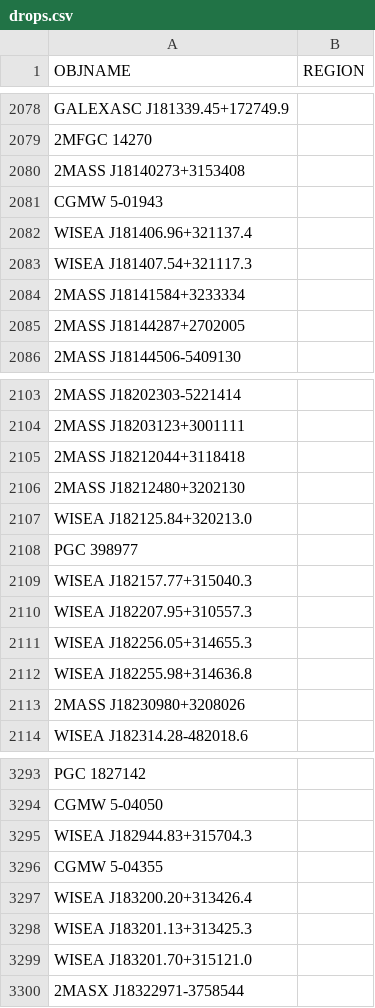
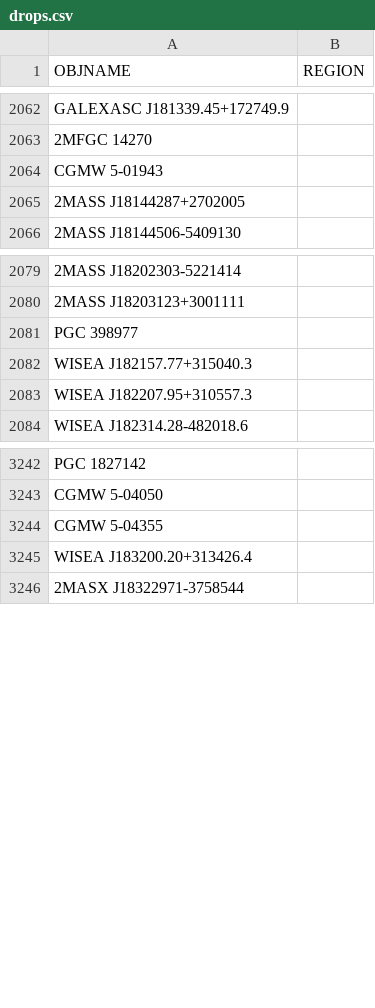
Before and after one commit to moustakas/SGA, a CSV file: py/SGA/data/SGA2025/overlays/v0.50/drops.csv, drawn as a sheet; only a part is shown, gaps mark what is left out; the diff covers the shown part only; the diff names each change by its address in the sheet, - before the commit and + after, or states it on an @@ line.

```diff
--- a/py/SGA/data/SGA2025/overlays/v0.50/drops.csv
+++ b/py/SGA/data/SGA2025/overlays/v0.50/drops.csv
-row 2080: 2MASS J18140273+3153408
-row 2082: WISEA J181406.96+321137.4
-row 2083: WISEA J181407.54+321117.3
-row 2084: 2MASS J18141584+3233334
-row 2105: 2MASS J18212044+3118418
-row 2106: 2MASS J18212480+3202130
-row 2107: WISEA J182125.84+320213.0
-row 2111: WISEA J182256.05+314655.3
-row 2112: WISEA J182255.98+314636.8
-row 2113: 2MASS J18230980+3208026
-row 3295: WISEA J182944.83+315704.3
-row 3298: WISEA J183201.13+313425.3
-row 3299: WISEA J183201.70+315121.0
```
Also changed, not shown: 41 removed rows elsewhere in this file.
